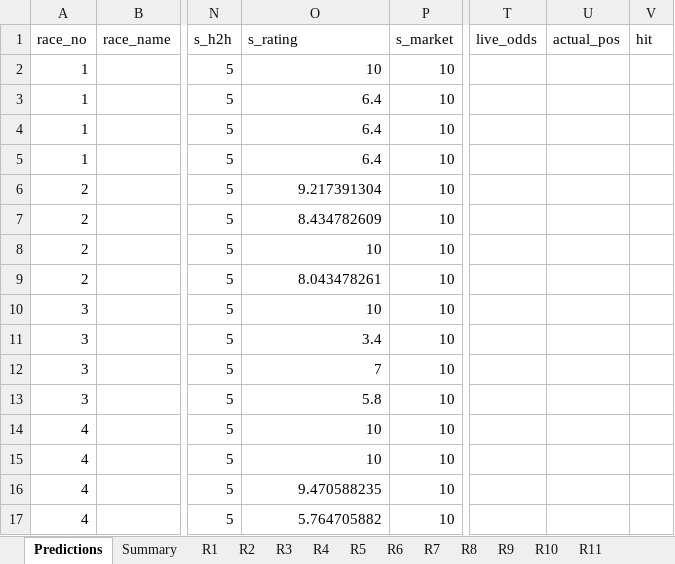
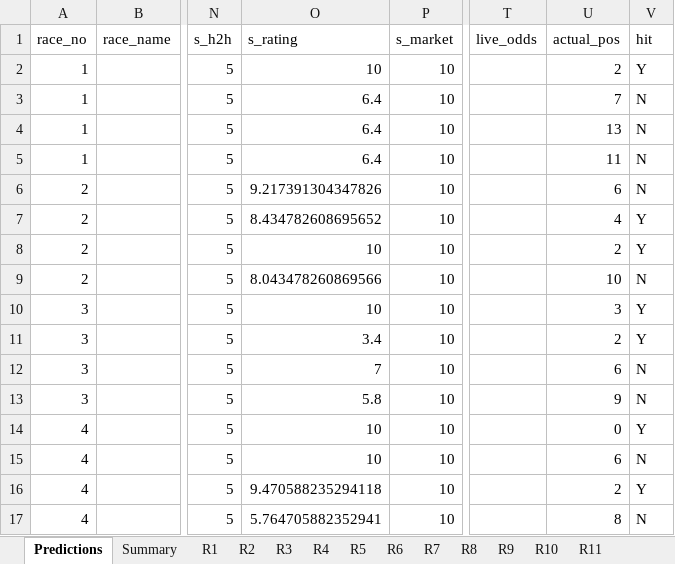
Before and after one commit to a40856/Claudehkjc, an Excel workbook: data/predictions/2026-04-06_ST.xlsx, sheet Predictions, drawn as a sheet; only a part is shown, gaps mark what is left out; values as stored, in another font and other column widths than the file's, no cell formats; the diff covers the shown part only; the diff names each change by its address in the sheet, - before the commit and + after, or states it on an @@ line.

```diff
--- a/data/predictions/2026-04-06_ST.xlsx (sheet Predictions)
+++ b/data/predictions/2026-04-06_ST.xlsx (sheet Predictions)
-U2 (actual_pos): (empty)
+U2 (actual_pos): 2
-V2 (hit): (empty)
+V2 (hit): Y
-U3 (actual_pos): (empty)
+U3 (actual_pos): 7
-V3:V6 (hit): (empty)
+V3:V6 (hit): N
-U4 (actual_pos): (empty)
+U4 (actual_pos): 13
-U5 (actual_pos): (empty)
+U5 (actual_pos): 11
-O6 (s_rating): 9.217391304
+O6 (s_rating): 9.217391304347826
-U6 (actual_pos): (empty)
+U6 (actual_pos): 6
-O7 (s_rating): 8.434782609
+O7 (s_rating): 8.434782608695652
-U7 (actual_pos): (empty)
+U7 (actual_pos): 4
-V7:V8 (hit): (empty)
+V7:V8 (hit): Y
-U8 (actual_pos): (empty)
+U8 (actual_pos): 2
-O9 (s_rating): 8.043478261
+O9 (s_rating): 8.043478260869566
-U9 (actual_pos): (empty)
+U9 (actual_pos): 10
-V9 (hit): (empty)
+V9 (hit): N
-U10 (actual_pos): (empty)
+U10 (actual_pos): 3
-V10:V11 (hit): (empty)
+V10:V11 (hit): Y
-U11 (actual_pos): (empty)
+U11 (actual_pos): 2
-U12 (actual_pos): (empty)
+U12 (actual_pos): 6
-V12:V13 (hit): (empty)
+V12:V13 (hit): N
-U13 (actual_pos): (empty)
+U13 (actual_pos): 9
-U14 (actual_pos): (empty)
+U14 (actual_pos): 0
-V14 (hit): (empty)
+V14 (hit): Y
-U15 (actual_pos): (empty)
+U15 (actual_pos): 6
-V15 (hit): (empty)
+V15 (hit): N
-O16 (s_rating): 9.470588235
+O16 (s_rating): 9.470588235294118
-U16 (actual_pos): (empty)
+U16 (actual_pos): 2
-V16 (hit): (empty)
+V16 (hit): Y
-O17 (s_rating): 5.764705882
+O17 (s_rating): 5.764705882352941
-U17 (actual_pos): (empty)
+U17 (actual_pos): 8
-V17 (hit): (empty)
+V17 (hit): N
```
Also changed, not shown: 64 edited cells elsewhere in this sheet, cell formats, 1 other file.
